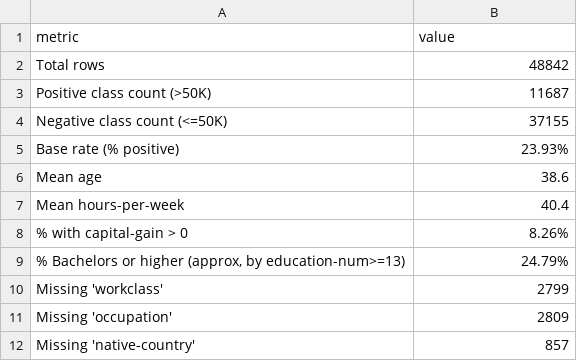
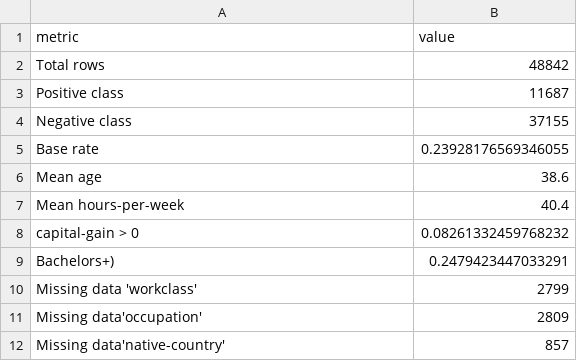
Before and after one commit to abdul-sami88/Netixsol, a CSV file: Week_4_CMIT_B2/Day1/charts/Summary_Table.csv, drawn as a sheet.

Commit message:
week4_day1_ML_Foundation

```diff
--- a/Week_4_CMIT_B2/Day1/charts/Summary_Table.csv
+++ b/Week_4_CMIT_B2/Day1/charts/Summary_Table.csv
@@ -2,11 +2,11 @@ metric,value
 Total rows,48842
-Positive class count (>50K),11687
-Negative class count (<=50K),37155
-Base rate (% positive),23.93%
+Positive class,11687
+Negative class,37155
+Base rate,0.23928176569346055
 Mean age,38.6
 Mean hours-per-week,40.4
-% with capital-gain > 0,8.26%
-"% Bachelors or higher (approx, by education-num>=13)",24.79%
-Missing 'workclass',2799
-Missing 'occupation',2809
-Missing 'native-country',857
+capital-gain > 0,0.08261332459768232
+Bachelors+),0.2479423447033291
+Missing data 'workclass',2799
+Missing data'occupation',2809
+Missing data'native-country',857
```
Also changed, not shown: 4 other files.
